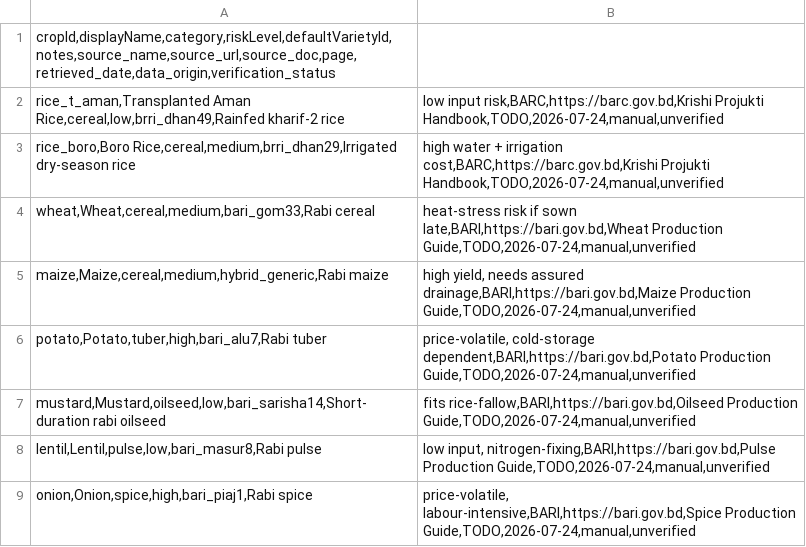
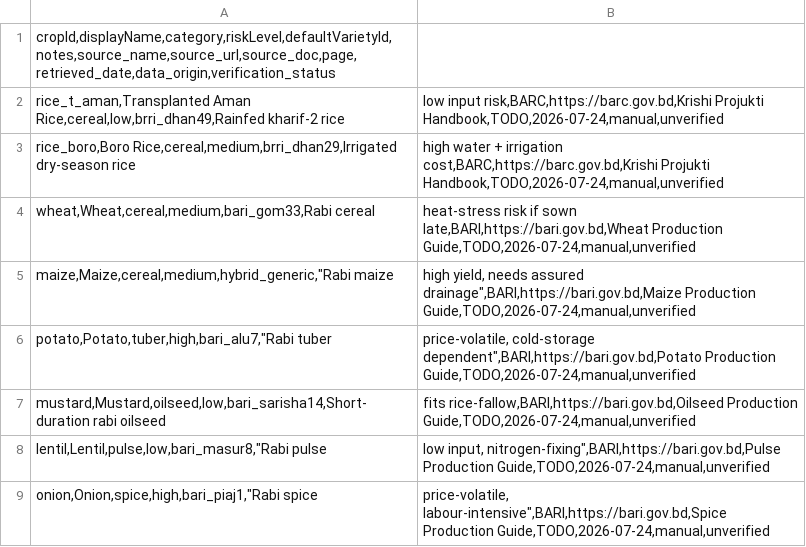
Before and after one commit to phigratio/IutFinalStretch_AgriSense, a CSV file: src/data/crops.csv, drawn as a sheet.

```diff
--- a/src/data/crops.csv
+++ b/src/data/crops.csv
@@ -4,6 +4,6 @@ rice_boro,Boro Rice,cereal,medium,brri_dhan29,Irrigated dry-season rice; high wa
 wheat,Wheat,cereal,medium,bari_gom33,Rabi cereal; heat-stress risk if sown late,BARI,https://bari.gov.bd,Wheat Production Guide,TODO,2026-07-24,manual,unverified
-maize,Maize,cereal,medium,hybrid_generic,Rabi maize; high yield, needs assured drainage,BARI,https://bari.gov.bd,Maize Production Guide,TODO,2026-07-24,manual,unverified
-potato,Potato,tuber,high,bari_alu7,Rabi tuber; price-volatile, cold-storage dependent,BARI,https://bari.gov.bd,Potato Production Guide,TODO,2026-07-24,manual,unverified
+maize,Maize,cereal,medium,hybrid_generic,"Rabi maize; high yield, needs assured drainage",BARI,https://bari.gov.bd,Maize Production Guide,TODO,2026-07-24,manual,unverified
+potato,Potato,tuber,high,bari_alu7,"Rabi tuber; price-volatile, cold-storage dependent",BARI,https://bari.gov.bd,Potato Production Guide,TODO,2026-07-24,manual,unverified
 mustard,Mustard,oilseed,low,bari_sarisha14,Short-duration rabi oilseed; fits rice-fallow,BARI,https://bari.gov.bd,Oilseed Production Guide,TODO,2026-07-24,manual,unverified
-lentil,Lentil,pulse,low,bari_masur8,Rabi pulse; low input, nitrogen-fixing,BARI,https://bari.gov.bd,Pulse Production Guide,TODO,2026-07-24,manual,unverified
-onion,Onion,spice,high,bari_piaj1,Rabi spice; price-volatile, labour-intensive,BARI,https://bari.gov.bd,Spice Production Guide,TODO,2026-07-24,manual,unverified
+lentil,Lentil,pulse,low,bari_masur8,"Rabi pulse; low input, nitrogen-fixing",BARI,https://bari.gov.bd,Pulse Production Guide,TODO,2026-07-24,manual,unverified
+onion,Onion,spice,high,bari_piaj1,"Rabi spice; price-volatile, labour-intensive",BARI,https://bari.gov.bd,Spice Production Guide,TODO,2026-07-24,manual,unverified
```
Also changed, not shown: src/data/varieties.csv, 10 other files.
